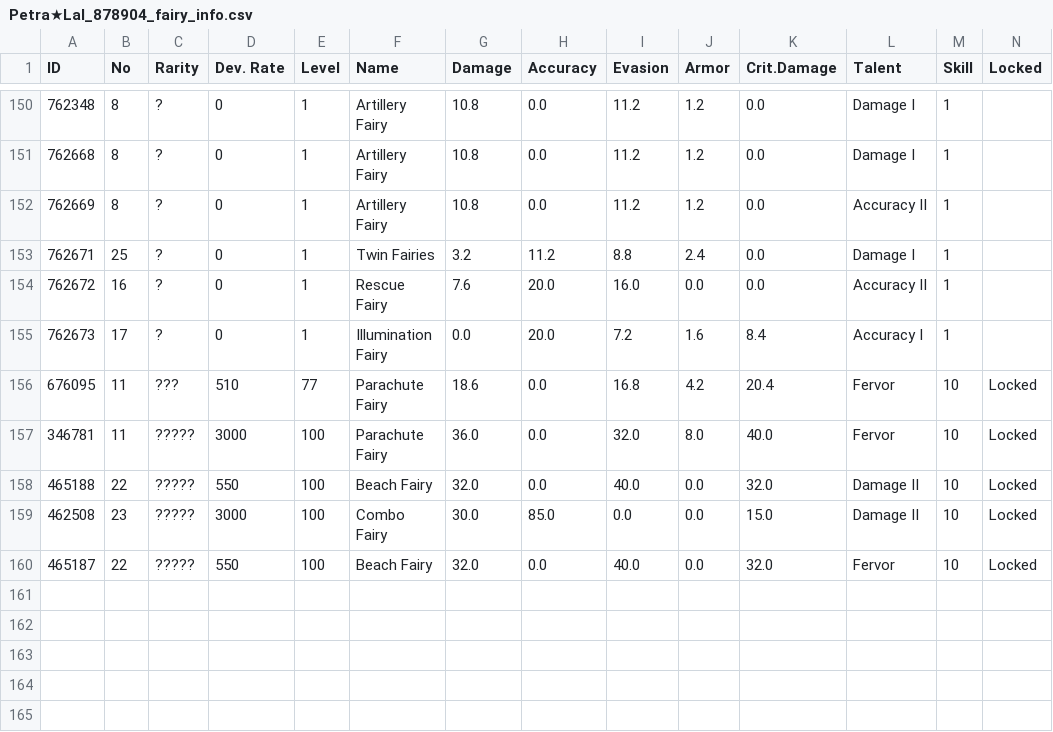
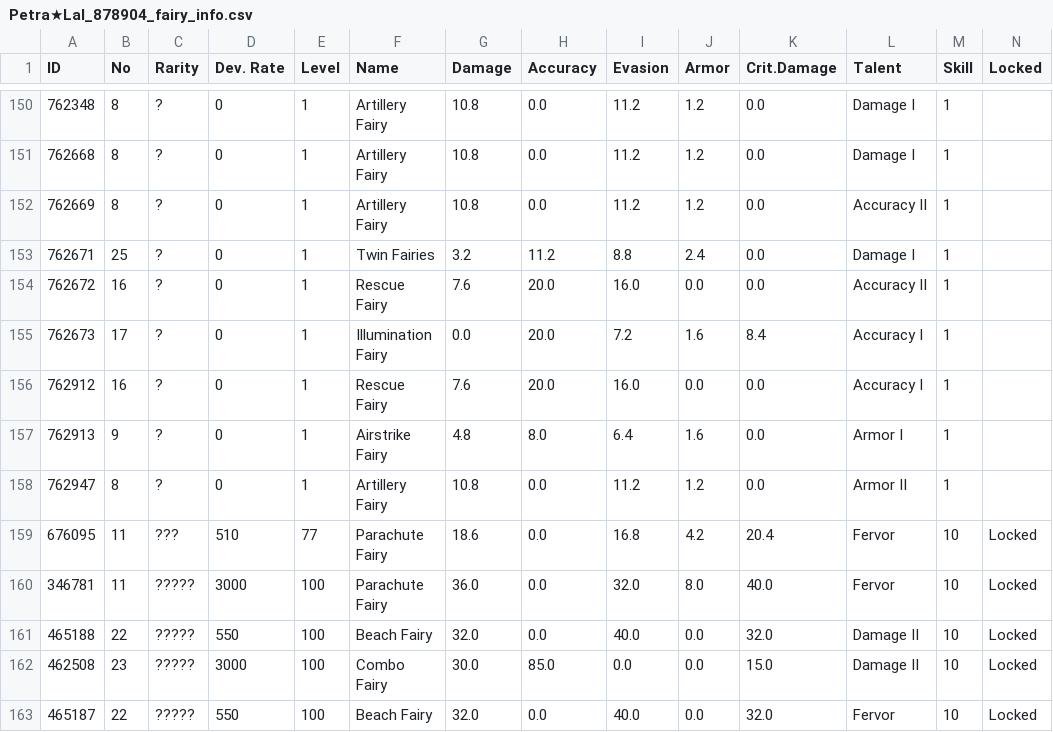
Before and after one commit to TheRealPetraLal/Info, a CSV file: Petra★Lal_878904_fairy_info.csv, drawn as a sheet; only a part is shown, gaps mark what is left out; the diff names each change by its address in the sheet, - before the commit and + after, or states it on an @@ line.

```diff
--- a/Petra★Lal_878904_fairy_info.csv
+++ b/Petra★Lal_878904_fairy_info.csv
+row 156: 762912 | 16 | ? | 0 | 1 | Rescue Fairy | 7.6 | 20.0 | 16.0 | 0.0 | 0.0 | Accuracy I | 1
+row 157: 762913 | 9 | ? | 0 | 1 | Airstrike Fairy | 4.8 | 8.0 | 6.4 | 1.6 | 0.0 | Armor I | 1
+row 158: 762947 | 8 | ? | 0 | 1 | Artillery Fairy | 10.8 | 0.0 | 11.2 | 1.2 | 0.0 | Armor II | 1
```
Also changed, not shown: Petra★Lal_878904_doll_info.csv, Petra★Lal_878904_equip_info.csv, 3 other files.
